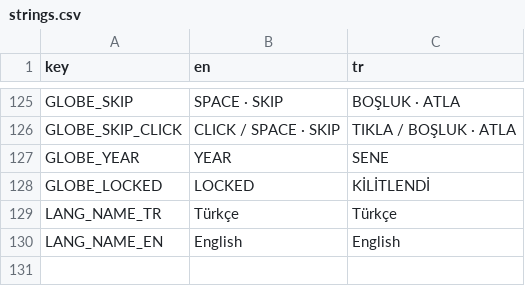
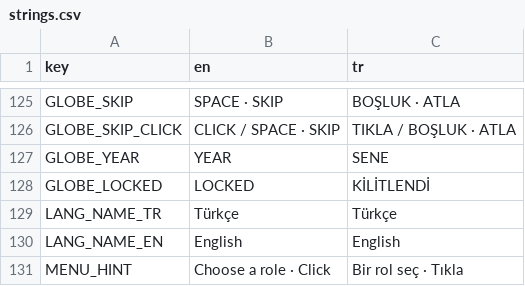
Before and after one commit to memoksin/3play, a CSV file: locale/strings.csv, drawn as a sheet; only a part is shown, gaps mark what is left out; the diff names each change by its address in the sheet, - before the commit and + after, or states it on an @@ line.

Commit message:
feat(ui): space theme main menu with role hover
- Space background, YEAR HUD and hint on the main menu, new space theme
  (tools/build_theme.gd -> ui/space_theme.tres, ui/plate_style.gd).
- Role buttons: on hover/focus the button lifts with a soft accent glow and a
  light running around the border; the title slides up and a role silhouette
  (government building / crowd) rises in behind it. Equal borders on all sides.
- Silhouettes generated by tools/sprites/role_silhouettes.gd (CREDITS updated).
- Result card and intro text restyled for the theme.
- tests/menu_hover_test.gd; tools/ui_shots.gd gains --only-menu and hover shots.

```diff
--- a/locale/strings.csv
+++ b/locale/strings.csv
+row 131: MENU_HINT | Choose a role · Click | Bir rol seç · Tıkla
```
Also changed, not shown: 29 other files.
